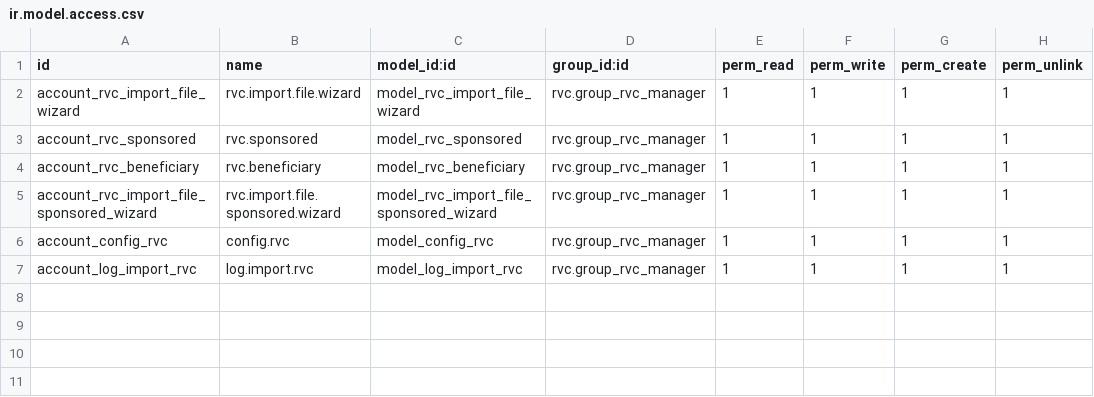
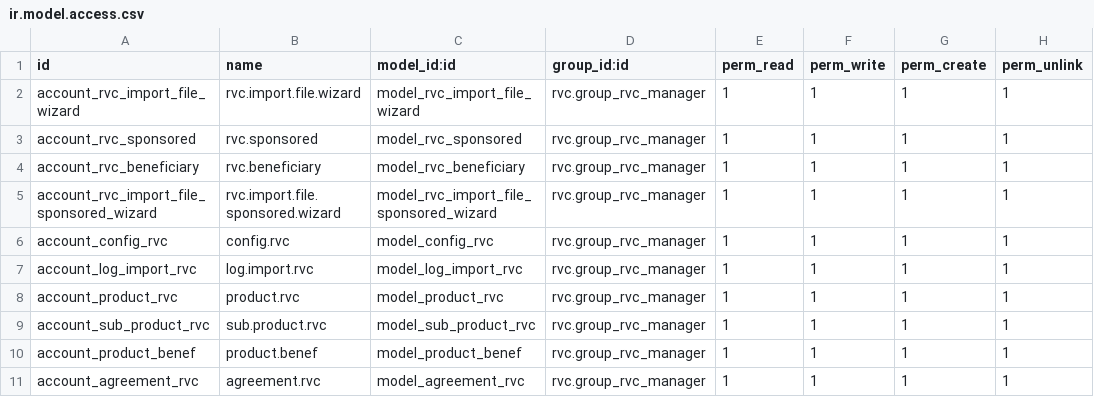
Before and after one commit to jslogyca/Logyca, a CSV file: rvc/security/ir.model.access.csv, drawn as a sheet; the diff names each change by its address in the sheet, - before the commit and + after, or states it on an @@ line.

```diff
--- a/rvc/security/ir.model.access.csv
+++ b/rvc/security/ir.model.access.csv
+row 8: account_product_rvc | product.rvc | model_product_rvc | rvc.group_rvc_manager | 1 | 1 | 1 | 1
+row 9: account_sub_product_rvc | sub.product.rvc | model_sub_product_rvc | rvc.group_rvc_manager | 1 | 1 | 1 | 1
+row 10: account_product_benef | product.benef | model_product_benef | rvc.group_rvc_manager | 1 | 1 | 1 | 1
+row 11: account_agreement_rvc | agreement.rvc | model_agreement_rvc | rvc.group_rvc_manager | 1 | 1 | 1 | 1
```
Also changed, not shown: 20 other files.
